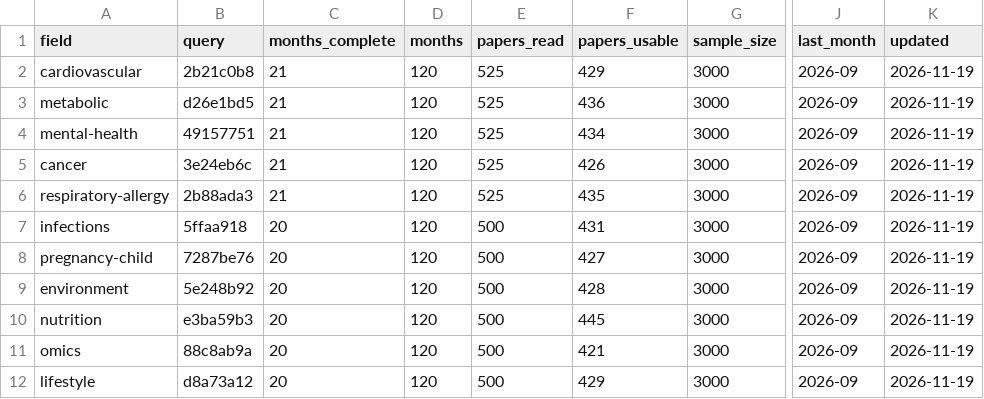
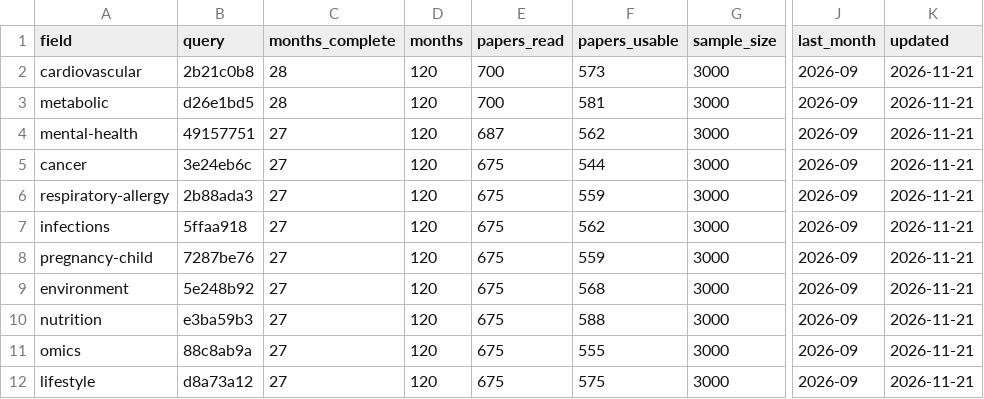
Before and after one commit to nfdi4health/datashield-function-ideas, a CSV file: literature-watch/reports/progress.csv, drawn as a sheet; only a part is shown, gaps mark what is left out; the diff names each change by its address in the sheet, - before the commit and + after, or states it on an @@ line.

Commit message:
data: literature watch, report

```diff
--- a/literature-watch/reports/progress.csv
+++ b/literature-watch/reports/progress.csv
-C2:C3 (months_complete): 21
+C2:C3 (months_complete): 28
-E2:E3 (papers_read): 525
+E2:E3 (papers_read): 700
-F2 (papers_usable): 429
+F2 (papers_usable): 573
-K2:K12 (updated): 2026-11-19
+K2:K12 (updated): 2026-11-21
-F3 (papers_usable): 436
+F3 (papers_usable): 581
-C4:C6 (months_complete): 21
+C4:C6 (months_complete): 27
-E4 (papers_read): 525
+E4 (papers_read): 687
-F4 (papers_usable): 434
+F4 (papers_usable): 562
-E5:E6 (papers_read): 525
+E5:E6 (papers_read): 675
-F5 (papers_usable): 426
+F5 (papers_usable): 544
-F6 (papers_usable): 435
+F6 (papers_usable): 559
-C7:C12 (months_complete): 20
+C7:C12 (months_complete): 27
-E7:E12 (papers_read): 500
+E7:E12 (papers_read): 675
-F7 (papers_usable): 431
+F7 (papers_usable): 562
-F8 (papers_usable): 427
+F8 (papers_usable): 559
-F9 (papers_usable): 428
+F9 (papers_usable): 568
-F10 (papers_usable): 445
+F10 (papers_usable): 588
-F11 (papers_usable): 421
+F11 (papers_usable): 555
-F12 (papers_usable): 429
+F12 (papers_usable): 575
```
Also changed, not shown: 1 other file.
